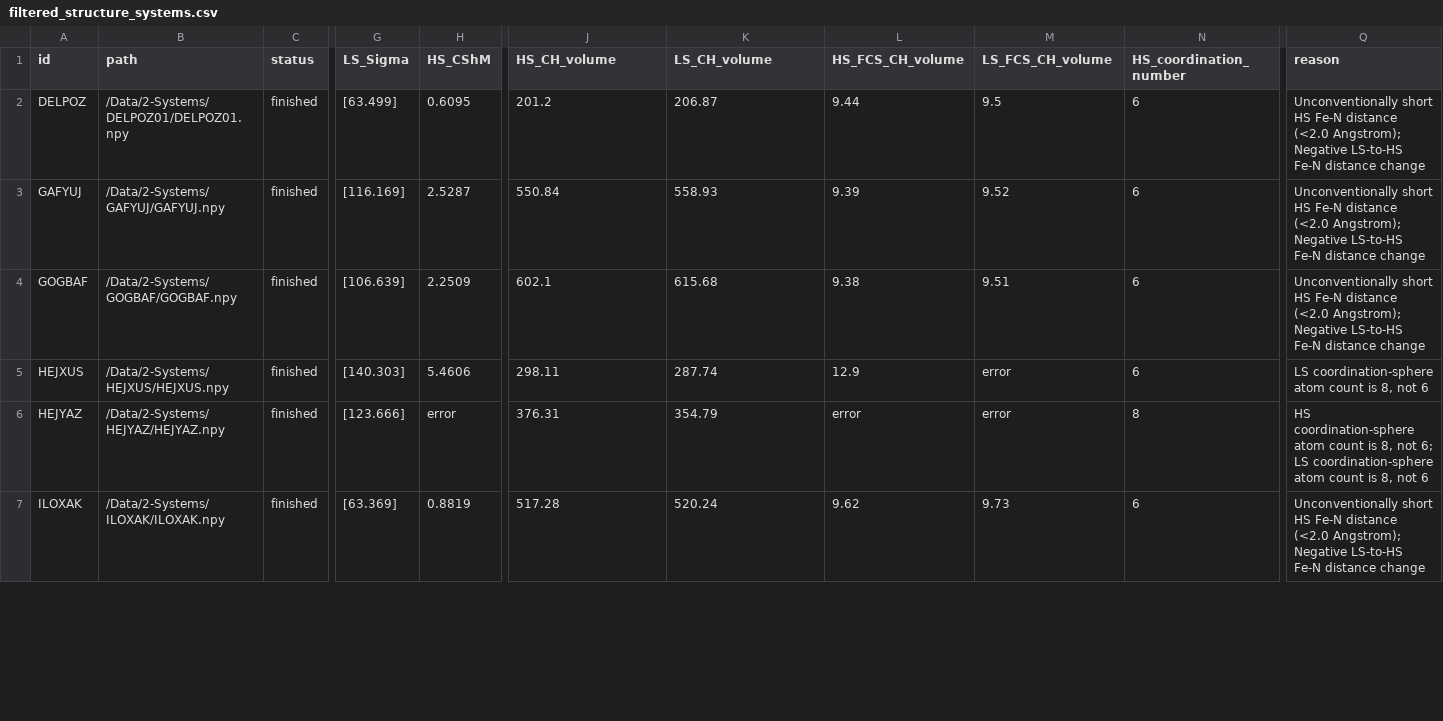
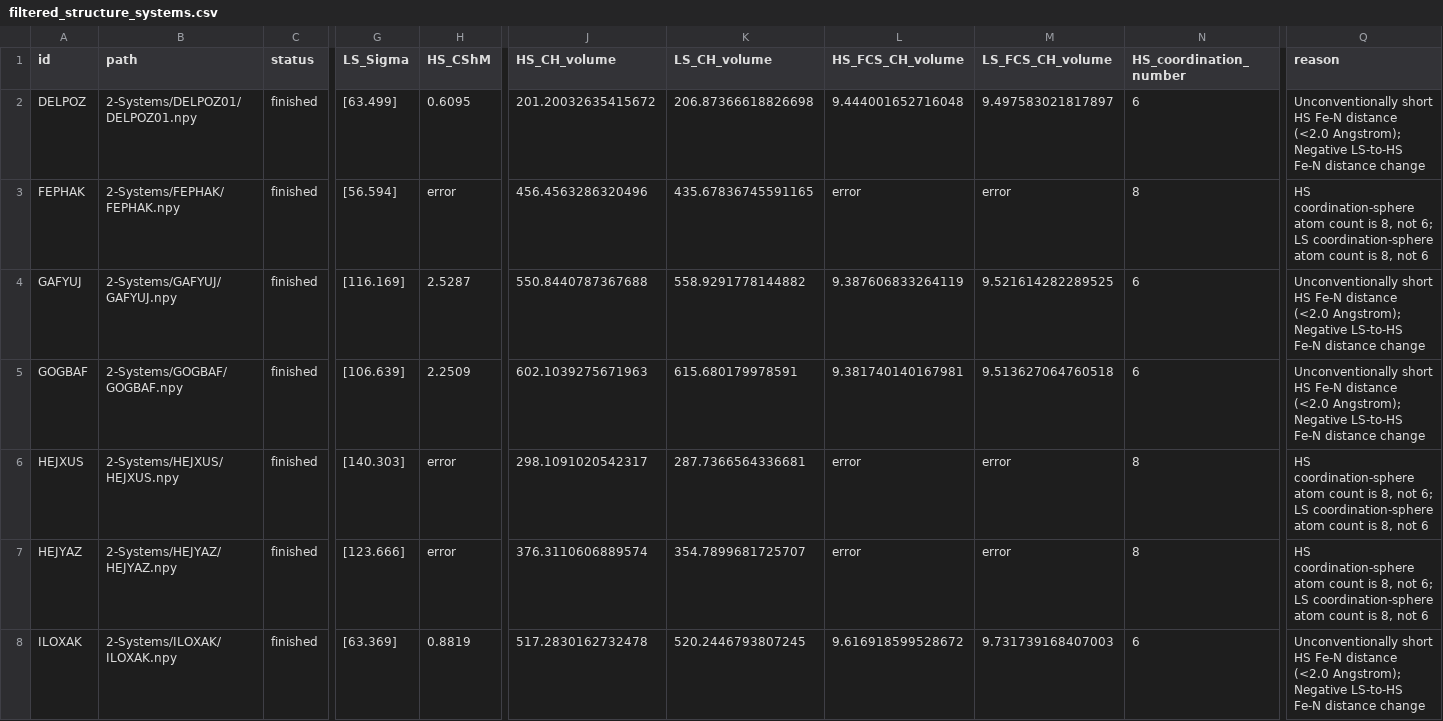
Before and after one commit to QTC-IQAC/SCO-Atlas, a CSV file: Analysis/Outputs/filtered_structure_systems.csv, drawn as a sheet; only a part is shown, gaps mark what is left out; addresses are those after the commit; rows hold the shown columns only; the diff covers the shown part only; the diff names each change by its address in the sheet, - before the commit and + after, or states it on an @@ line.

```diff
--- a/Analysis/Outputs/filtered_structure_systems.csv
+++ b/Analysis/Outputs/filtered_structure_systems.csv
-B2 (path): /Data/2-Systems/DELPOZ01/DELPOZ01.npy
+B2 (path): 2-Systems/DELPOZ01/DELPOZ01.npy
-J2 (HS_CH_volume): 201.2
+J2 (HS_CH_volume): 201.20032635415672
-K2 (LS_CH_volume): 206.87
+K2 (LS_CH_volume): 206.87366618826698
-L2 (HS_FCS_CH_volume): 9.44
+L2 (HS_FCS_CH_volume): 9.444001652716048
-M2 (LS_FCS_CH_volume): 9.5
+M2 (LS_FCS_CH_volume): 9.497583021817897
+row 3: FEPHAK | 2-Systems/FEPHAK/FEPHAK.npy | finished | [56.594] | error | 456.4563286320496 | 435.67836745591165 | error | error | 8 | HS coordination-sphere atom count is 8, not 6; LS coordination-sphere atom count is 8, not 6
-B4 (path): /Data/2-Systems/GAFYUJ/GAFYUJ.npy
+B4 (path): 2-Systems/GAFYUJ/GAFYUJ.npy
-J4 (HS_CH_volume): 550.84
+J4 (HS_CH_volume): 550.8440787367688
-K4 (LS_CH_volume): 558.93
+K4 (LS_CH_volume): 558.9291778144882
-L4 (HS_FCS_CH_volume): 9.39
+L4 (HS_FCS_CH_volume): 9.387606833264119
-M4 (LS_FCS_CH_volume): 9.52
+M4 (LS_FCS_CH_volume): 9.521614282289525
-B5 (path): /Data/2-Systems/GOGBAF/GOGBAF.npy
+B5 (path): 2-Systems/GOGBAF/GOGBAF.npy
-J5 (HS_CH_volume): 602.1
+J5 (HS_CH_volume): 602.1039275671963
-K5 (LS_CH_volume): 615.68
+K5 (LS_CH_volume): 615.680179978591
-L5 (HS_FCS_CH_volume): 9.38
+L5 (HS_FCS_CH_volume): 9.381740140167981
-M5 (LS_FCS_CH_volume): 9.51
+M5 (LS_FCS_CH_volume): 9.513627064760518
-B6 (path): /Data/2-Systems/HEJXUS/HEJXUS.npy
+B6 (path): 2-Systems/HEJXUS/HEJXUS.npy
-H6 (HS_CShM): 5.4606
+H6 (HS_CShM): error
-J6 (HS_CH_volume): 298.11
+J6 (HS_CH_volume): 298.1091020542317
-K6 (LS_CH_volume): 287.74
+K6 (LS_CH_volume): 287.7366564336681
-L6 (HS_FCS_CH_volume): 12.9
+L6 (HS_FCS_CH_volume): error
-N6 (HS_coordination_number): 6
+N6 (HS_coordination_number): 8
-Q6 (reason): LS coordination-sphere…
+Q6 (reason): HS coordination-sphere atom count is 8, not 6; LS coordination-sphere…
-B7 (path): /Data/2-Systems/HEJYAZ/HEJYAZ.npy
+B7 (path): 2-Systems/HEJYAZ/HEJYAZ.npy
-J7 (HS_CH_volume): 376.31
+J7 (HS_CH_volume): 376.3110606889574
-K7 (LS_CH_volume): 354.79
+K7 (LS_CH_volume): 354.7899681725707
-B8 (path): /Data/2-Systems/ILOXAK/ILOXAK.npy
+B8 (path): 2-Systems/ILOXAK/ILOXAK.npy
-J8 (HS_CH_volume): 517.28
+J8 (HS_CH_volume): 517.2830162732478
-K8 (LS_CH_volume): 520.24
+K8 (LS_CH_volume): 520.2446793807245
-L8 (HS_FCS_CH_volume): 9.62
+L8 (HS_FCS_CH_volume): 9.616918599528672
-M8 (LS_FCS_CH_volume): 9.73
+M8 (LS_FCS_CH_volume): 9.731739168407003
```
Also changed, not shown: 3 added rows and 115 edited cells elsewhere in this file, Analysis/Outputs/breakdown_finished_crystals.csv, Analysis/Outputs/finished_systems.csv, 41 other files.
